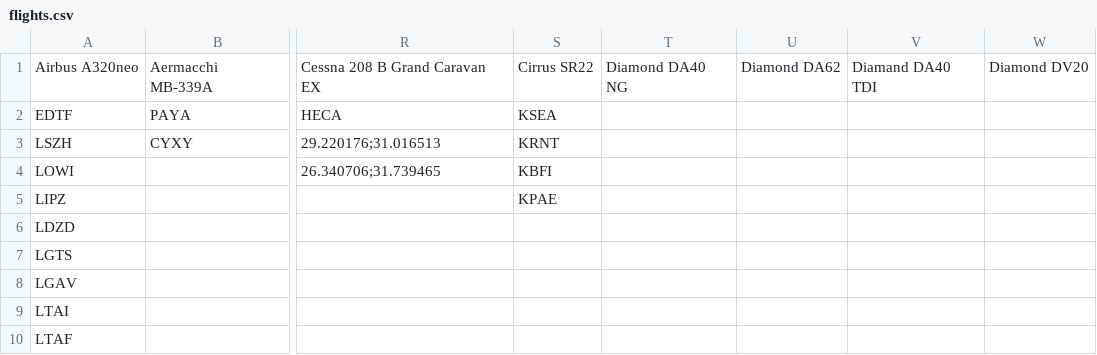
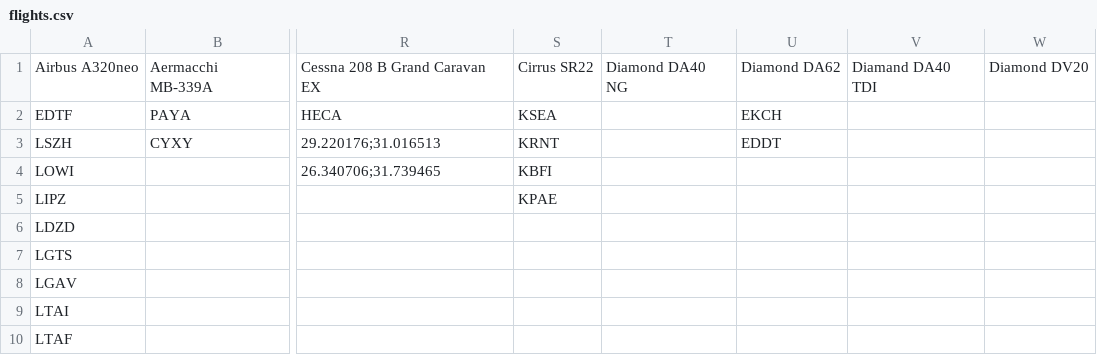
Before and after one commit to johannesmols/flight-tracker, a CSV file: data/flights.csv, drawn as a sheet; only a part is shown, gaps mark what is left out; the diff names each change by its address in the sheet, - before the commit and + after, or states it on an @@ line.

Commit message:
Updated flight data

```diff
--- a/data/flights.csv
+++ b/data/flights.csv
-U2: (empty)
+U2: EKCH
-U3: (empty)
+U3: EDDT
```
